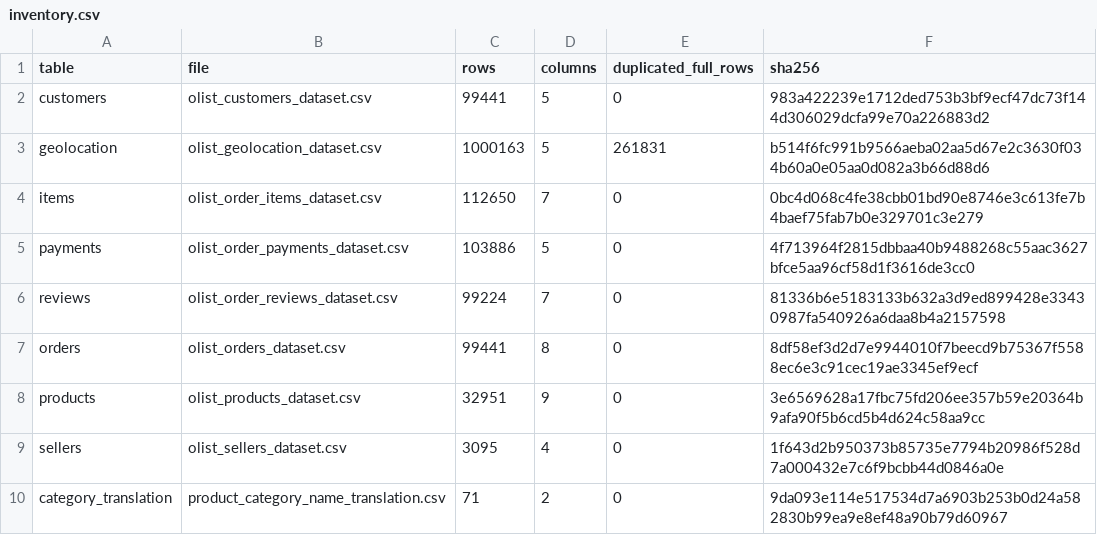
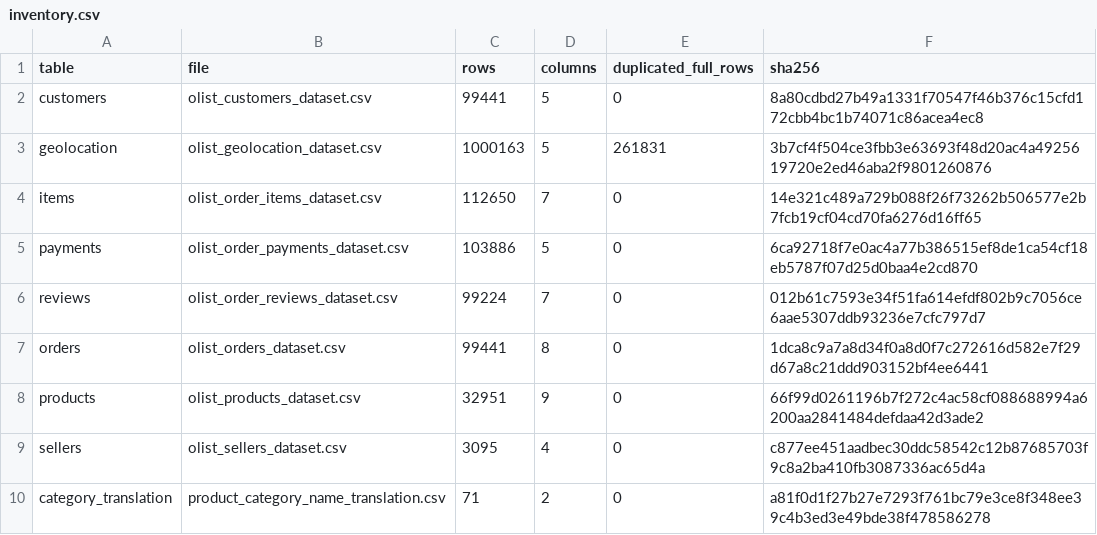
Before and after one commit to tauapatrick1989-rgb/Analise_Olist, a CSV file: reports/qualidade/inventory.csv, drawn as a sheet.

Commit message:
chore: update inventory CSV and fix requirements formatting

```diff
--- a/reports/qualidade/inventory.csv
+++ b/reports/qualidade/inventory.csv
@@ -1,10 +1,10 @@
 table,file,rows,columns,duplicated_full_rows,sha256
-customers,olist_customers_dataset.csv,99441,5,0,983a422239e1712ded753b3bf9ecf47dc73f144d306029dcfa99e70a226883d2
-geolocation,olist_geolocation_dataset.csv,1000163,5,261831,b514f6fc991b9566aeba02aa5d67e2c3630f034b60a0e05aa0d082a3b66d88d6
-items,olist_order_items_dataset.csv,112650,7,0,0bc4d068c4fe38cbb01bd90e8746e3c613fe7b4baef75fab7b0e329701c3e279
-payments,olist_order_payments_dataset.csv,103886,5,0,4f713964f2815dbbaa40b9488268c55aac3627bfce5aa96cf58d1f3616de3cc0
-reviews,olist_order_reviews_dataset.csv,99224,7,0,81336b6e5183133b632a3d9ed899428e33430987fa540926a6daa8b4a2157598
-orders,olist_orders_dataset.csv,99441,8,0,8df58ef3d2d7e9944010f7beecd9b75367f5588ec6e3c91cec19ae3345ef9ecf
-products,olist_products_dataset.csv,32951,9,0,3e6569628a17fbc75fd206ee357b59e20364b9afa90f5b6cd5b4d624c58aa9cc
-sellers,olist_sellers_dataset.csv,3095,4,0,1f643d2b950373b85735e7794b20986f528d7a000432e7c6f9bcbb44d0846a0e
-category_translation,product_category_name_translation.csv,71,2,0,9da093e114e517534d7a6903b253b0d24a582830b99ea9e8ef48a90b79d60967
+customers,olist_customers_dataset.csv,99441,5,0,8a80cdbd27b49a1331f70547f46b376c15cfd172cbb4bc1b74071c86acea4ec8
+geolocation,olist_geolocation_dataset.csv,1000163,5,261831,3b7cf4f504ce3fbb3e63693f48d20ac4a4925619720e2ed46aba2f9801260876
+items,olist_order_items_dataset.csv,112650,7,0,14e321c489a729b088f26f73262b506577e2b7fcb19cf04cd70fa6276d16ff65
+payments,olist_order_payments_dataset.csv,103886,5,0,6ca92718f7e0ac4a77b386515ef8de1ca54cf18eb5787f07d25d0baa4e2cd870
+reviews,olist_order_reviews_dataset.csv,99224,7,0,012b61c7593e34f51fa614efdf802b9c7056ce6aae5307ddb93236e7cfc797d7
+orders,olist_orders_dataset.csv,99441,8,0,1dca8c9a7a8d34f0a8d0f7c272616d582e7f29d67a8c21ddd903152bf4ee6441
+products,olist_products_dataset.csv,32951,9,0,66f99d0261196b7f272c4ac58cf088688994a6200aa2841484defdaa42d3ade2
+sellers,olist_sellers_dataset.csv,3095,4,0,c877ee451aadbec30ddc58542c12b87685703f9c8a2ba410fb3087336ac65d4a
+category_translation,product_category_name_translation.csv,71,2,0,a81f0d1f27b27e7293f761bc79e3ce8f348ee39c4b3ed3e49bde38f478586278
```
Also changed, not shown: 7 other files.
